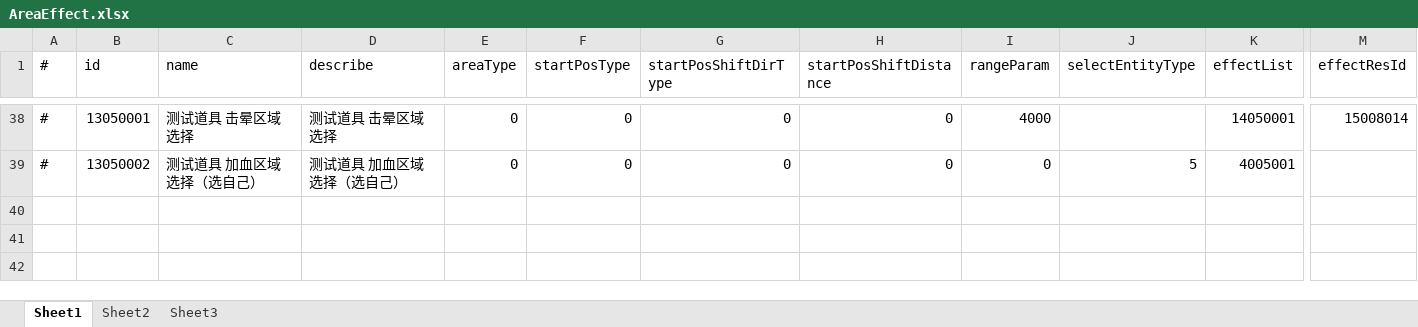
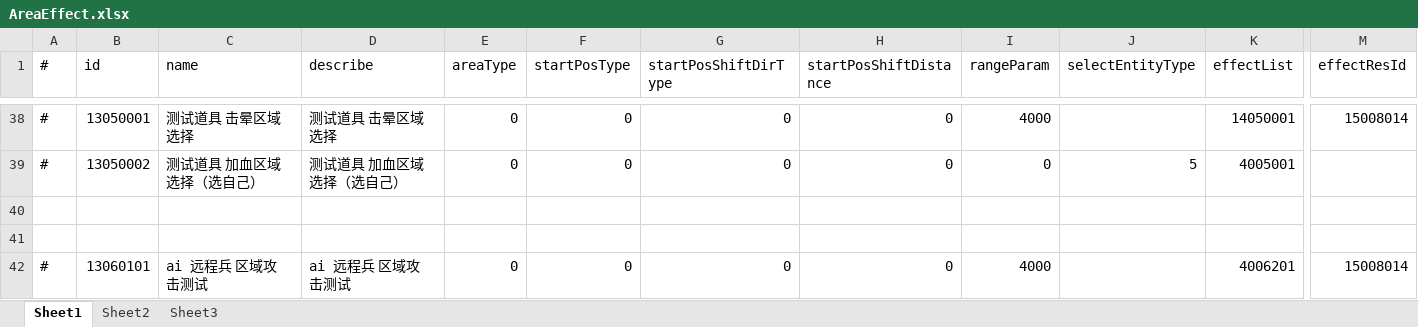
Before and after one commit to thanklzhang/001_GameFramework_Config, an Excel workbook: data_config/AreaEffect.xlsx, sheet Sheet1, drawn as a sheet; only a part is shown, gaps mark what is left out; values as stored, in another font and other column widths than the file's, no borders; rows hold the shown columns only; the diff names each change by its address in the sheet, - before the commit and + after, or states it on an @@ line.

```diff
--- a/data_config/AreaEffect.xlsx (sheet Sheet1)
+++ b/data_config/AreaEffect.xlsx (sheet Sheet1)
+row 40: (empty)
+row 41: (empty)
+row 42: # | 13060101 | ai 远程兵 区域攻击测试 | ai 远程兵 区域攻击测试 | 0 | 0 | 0 | 0 | 4000 |  | 4006201 | 15008014
```
Also changed, not shown: data_config/BattleReward.xlsx, data_config/BattleRewardPool.xlsx, 13 other files.
